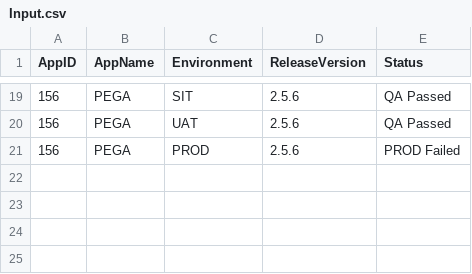
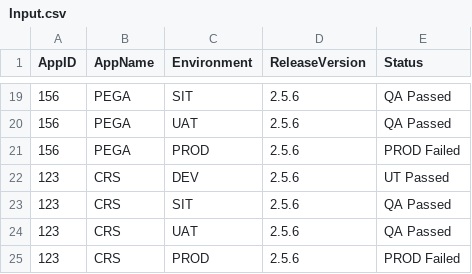
Before and after one commit to MonikaPaulin/Release-Report-Jenkins-Pipeline, a CSV file: Input.csv, drawn as a sheet; only a part is shown, gaps mark what is left out.

Commit message:
Update Input.csv

```diff
--- a/Input.csv
+++ b/Input.csv
@@ -21 +21,5 @@ AppID,AppName,Environment,ReleaseVersion,Status
 156,PEGA,PROD,2.5.6,PROD Failed
+123,CRS,DEV,2.5.6,UT Passed
+123,CRS,SIT,2.5.6,QA Passed
+123,CRS,UAT,2.5.6,QA Passed
+123,CRS,PROD,2.5.6,PROD Failed
```
